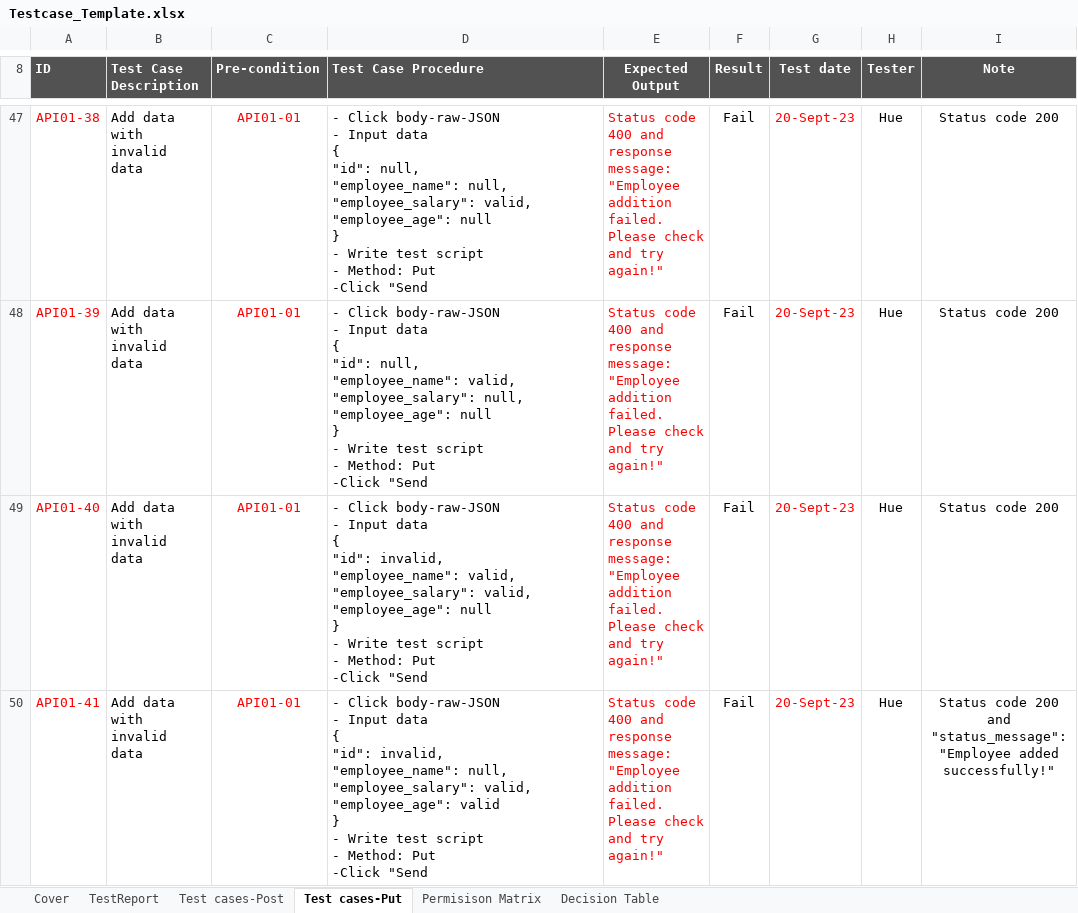
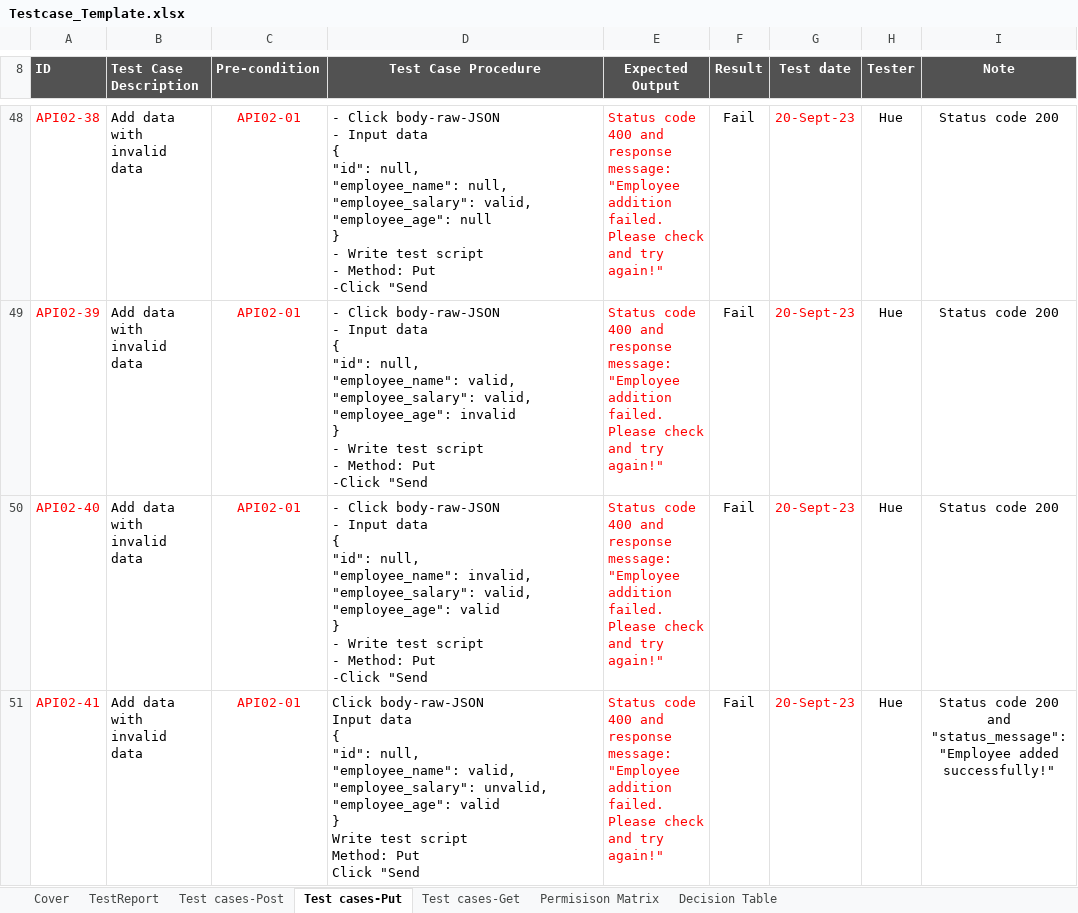
Before and after one commit to Huept2412/testcasesAPI, an Excel workbook: Testcase_Template.xlsx, sheet Test cases-Put, drawn as a sheet; only a part is shown, gaps mark what is left out; values as stored, in another font and other column widths than the file's, no borders; conditional formats not drawn; addresses are those after the commit; ↵ is a line break in a cell; the diff covers the shown part only; the diff names each change by its address in the sheet, - before the commit and + after, or states it on an @@ line.

Commit message:
add get method

```diff
--- a/Testcase_Template.xlsx (sheet Test cases-Put)
+++ b/Testcase_Template.xlsx (sheet Test cases-Put)
+sheet tab: Test cases-Get
-D8 alignment: left
+D8 alignment: center
-A48 (ID): API01-38
+A48 (ID): API02-38
-C48:C51 (Pre-condition): API01-01
+C48:C51 (Pre-condition): API02-01
-A49 (ID): API01-39
+A49 (ID): API02-39
-D49 (Test Case Procedure): …valid, ↵ "employee_salary": null, ↵ "employee_age": null ↵ } ↵ -…
+D49 (Test Case Procedure): …valid, ↵ "employee_salary": valid, ↵ "employee_age": invalid ↵ } ↵ -…
-A50 (ID): API01-40
+A50 (ID): API02-40
-D50 (Test Case Procedure): …{ ↵ "id": invalid, ↵ "employee_name": valid, ↵ "employee_salary": valid, ↵ "employee_age": null ↵ } ↵ -…
+D50 (Test Case Procedure): …{ ↵ "id": null, ↵ "employee_name": invalid, ↵ "employee_salary": valid, ↵ "employee_age": valid ↵ } ↵ -…
-A51 (ID): API01-41
+A51 (ID): API02-41
-D51 (Test Case Procedure): - Click body-raw-JSON ↵ - Input data ↵ { ↵ "id": invalid, ↵ "employee_name": null, ↵ "employee_salary": valid, ↵ "employee_age": valid ↵ } ↵ - Write test script ↵ - Method: Put ↵ -Click "Send
+D51 (Test Case Procedure): Click body-raw-JSON ↵ Input data ↵ { ↵ "id": null, ↵ "employee_name": valid, ↵ "employee_salary": unvalid, ↵ "employee_age": valid ↵ } ↵ Write test script ↵ Method: Put ↵ Click "Send
```
Also changed, not shown: 3 added rows and 147 edited cells elsewhere in this sheet, sheet Decision Table, sheet Test cases-Post, hidden cells.
